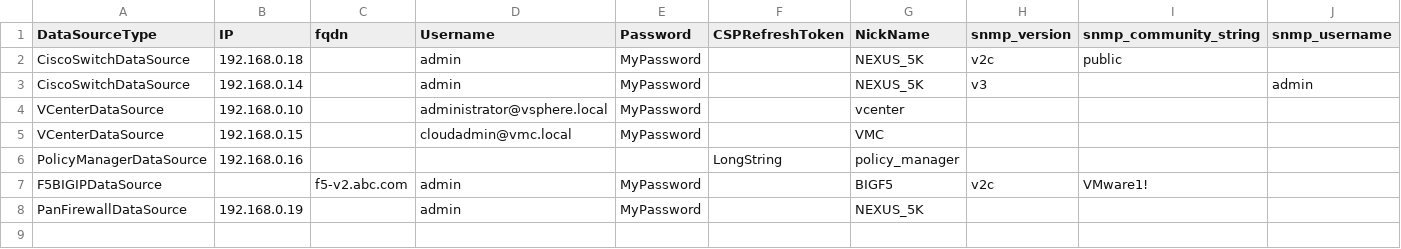
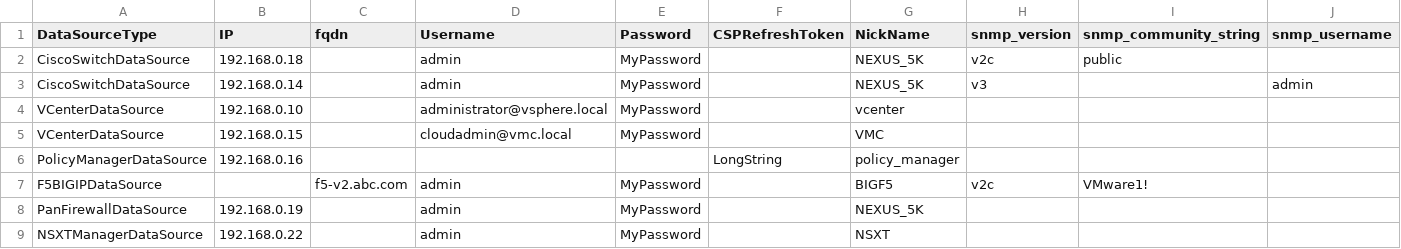
Before and after one commit to vmware/network-insight-sdk-python, a CSV file: examples/update_data_sources.csv, drawn as a sheet; only a part is shown; rows hold the shown columns only; the diff names each change by its address in the sheet, - before the commit and + after, or states it on an @@ line.

```diff
--- a/examples/update_data_sources.csv
+++ b/examples/update_data_sources.csv
+row 9: NSXTManagerDataSource | 192.168.0.22 |  | admin | MyPassword |  | NSXT
```
Also changed, not shown: 2 other files.
